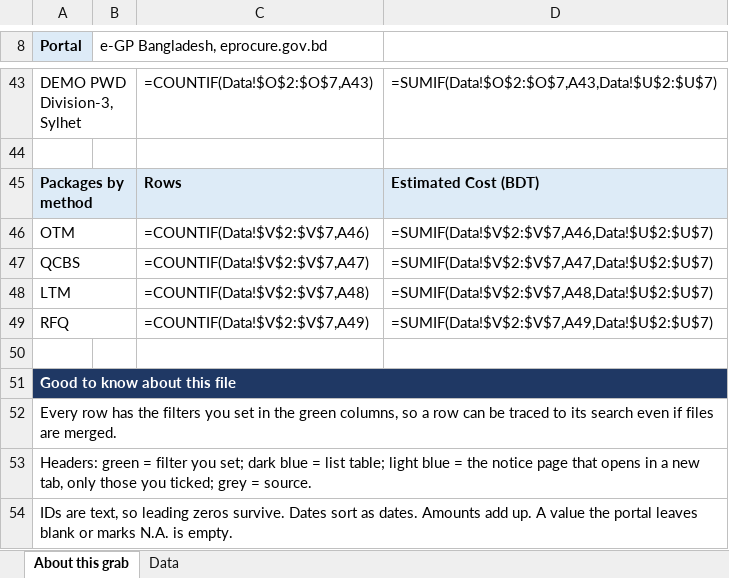
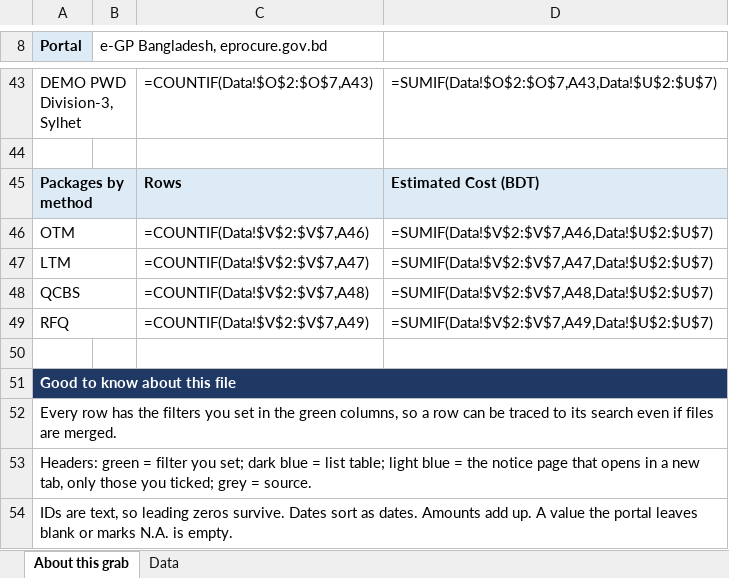
Before and after one commit to oli-ur-rahaman/egp_extension, an Excel workbook: docs/samples/Flow3_APP_Info_demo.xlsx, sheet About this grab, drawn as a sheet; only a part is shown, gaps mark what is left out; values as stored, in another font and other column widths than the file's, no borders; formulas without a stored value are shown as written; removed rows and columns are numbered as before the commit, all else as after; the diff names each change by its address in the sheet, - before the commit and + after, or states it on an @@ line.

```diff
--- a/docs/samples/Flow3_APP_Info_demo.xlsx (sheet About this grab)
+++ b/docs/samples/Flow3_APP_Info_demo.xlsx (sheet About this grab)
-row 47: QCBS |  | =COUNTIF(Data!$V$2:$V$7,A47) | =SUMIF(Data!$V$2:$V$7,A47,Data!$U$2:$U$7)
-C47: =COUNTIF(Data!$V$2:$V$7,A48)
+C47: =COUNTIF(Data!$V$2:$V$7,A47)
-D47: =SUMIF(Data!$V$2:$V$7,A48,Data!$U$2:$U$7)
+D47: =SUMIF(Data!$V$2:$V$7,A47,Data!$U$2:$U$7)
+row 48: QCBS |  | =COUNTIF(Data!$V$2:$V$7,A48) | =SUMIF(Data!$V$2:$V$7,A48,Data!$U$2:$U$7)
```
Also changed, not shown: docs/samples/Flow1_Procurement_Transaction_demo.xlsx, docs/samples/Flow2_Tender_Info_demo.xlsx, 17 other files.
